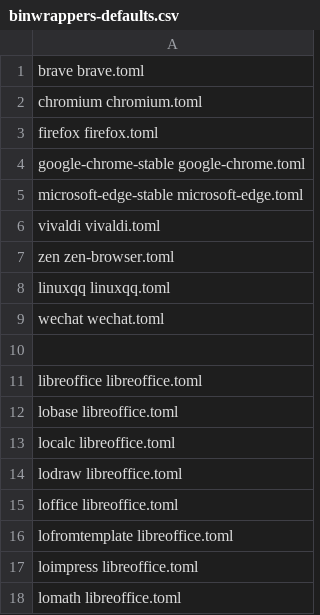
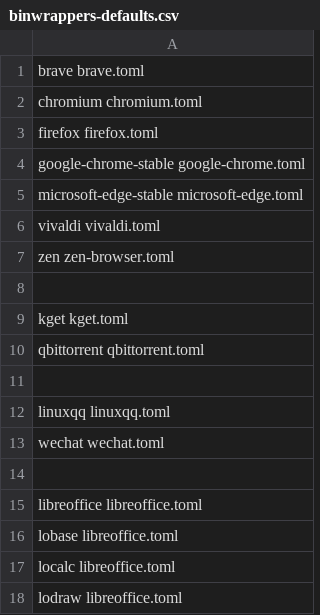
Before and after one commit to souk4711/hakoniwa.d, a CSV file: scripts/binwrappers-defaults.csv, drawn as a sheet; only a part is shown; the shorter side is filled out with more unchanged rows; the diff names each change by its address in the sheet, - before the commit and + after, or states it on an @@ line.

```diff
--- a/scripts/binwrappers-defaults.csv
+++ b/scripts/binwrappers-defaults.csv
+row 8: (empty)
+row 9: kget kget.toml
+row 10: qbittorrent qbittorrent.toml
+row 11: (empty)
```
Also changed, not shown: 3 other files.
